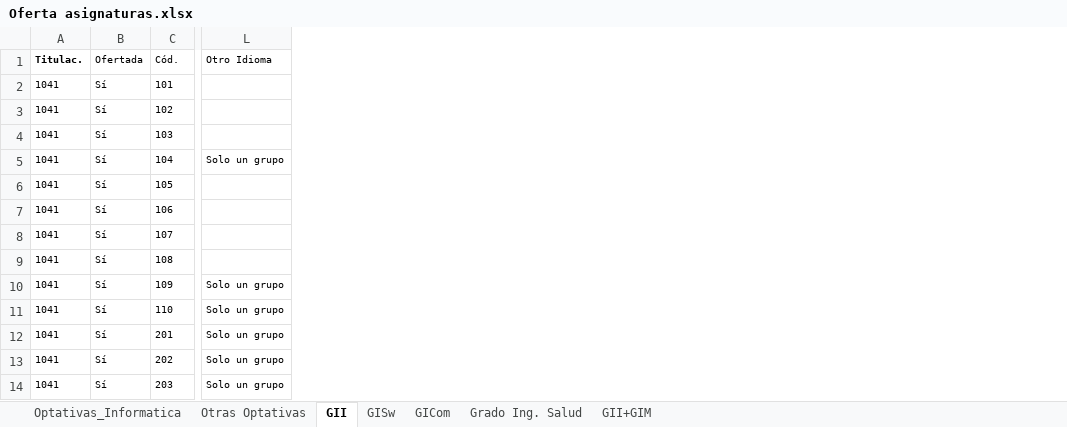
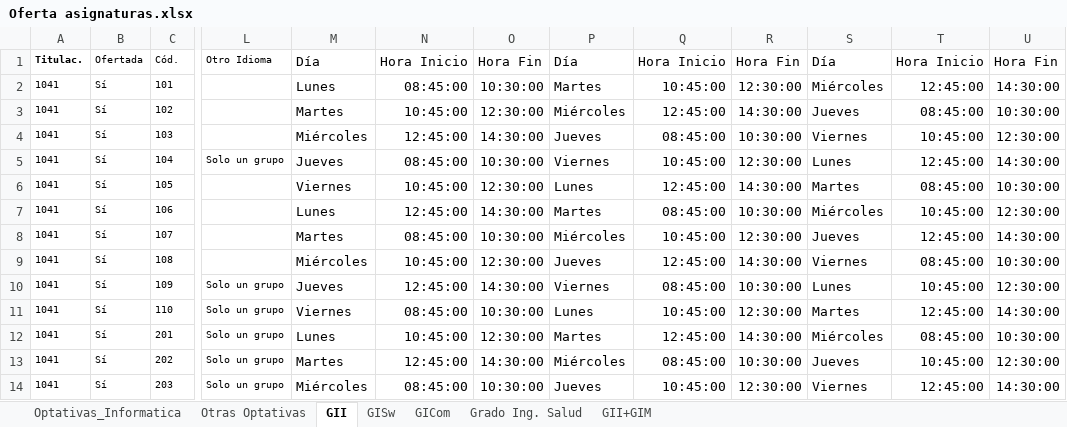
Before and after one commit to AlvaroM12/GrupoL, an Excel workbook: Oferta asignaturas.xlsx, sheet GII, drawn as a sheet; only a part is shown, gaps mark what is left out; values as stored, in another font and other column widths than the file's, no borders; table styles not drawn; the diff names each change by its address in the sheet, - before the commit and + after, or states it on an @@ line.

Commit message:
tabla modificada

```diff
--- a/Oferta asignaturas.xlsx (sheet GII)
+++ b/Oferta asignaturas.xlsx (sheet GII)
+column M, rows 1-14: Día | Lunes | Martes | Miércoles | Jueves | Viernes | Lunes | Martes | Miércoles | Jueves | Viernes | Lunes | Martes | Miércoles
+column N, rows 1-14: Hora Inicio | 08:45:00 | 10:45:00 | 12:45:00 | 08:45:00 | 10:45:00 | 12:45:00 | 08:45:00 | 10:45:00 | 12:45:00 | 08:45:00 | 10:45:00 | 12:45:00 | 08:45:00
+column O, rows 1-14: Hora Fin | 10:30:00 | 12:30:00 | 14:30:00 | 10:30:00 | 12:30:00 | 14:30:00 | 10:30:00 | 12:30:00 | 14:30:00 | 10:30:00 | 12:30:00 | 14:30:00 | 10:30:00
+column P, rows 1-14: Día | Martes | Miércoles | Jueves | Viernes | Lunes | Martes | Miércoles | Jueves | Viernes | Lunes | Martes | Miércoles | Jueves
+column Q, rows 1-14: Hora Inicio | 10:45:00 | 12:45:00 | 08:45:00 | 10:45:00 | 12:45:00 | 08:45:00 | 10:45:00 | 12:45:00 | 08:45:00 | 10:45:00 | 12:45:00 | 08:45:00 | 10:45:00
+column R, rows 1-14: Hora Fin | 12:30:00 | 14:30:00 | 10:30:00 | 12:30:00 | 14:30:00 | 10:30:00 | 12:30:00 | 14:30:00 | 10:30:00 | 12:30:00 | 14:30:00 | 10:30:00 | 12:30:00
+column S, rows 1-14: Día | Miércoles | Jueves | Viernes | Lunes | Martes | Miércoles | Jueves | Viernes | Lunes | Martes | Miércoles | Jueves | Viernes
+column T, rows 1-14: Hora Inicio | 12:45:00 | 08:45:00 | 10:45:00 | 12:45:00 | 08:45:00 | 10:45:00 | 12:45:00 | 08:45:00 | 10:45:00 | 12:45:00 | 08:45:00 | 10:45:00 | 12:45:00
+column U, rows 1-14: Hora Fin | 14:30:00 | 10:30:00 | 12:30:00 | 14:30:00 | 10:30:00 | 12:30:00 | 14:30:00 | 10:30:00 | 12:30:00 | 14:30:00 | 10:30:00 | 12:30:00 | 14:30:00
```
Also changed, not shown: charts or pictures.
